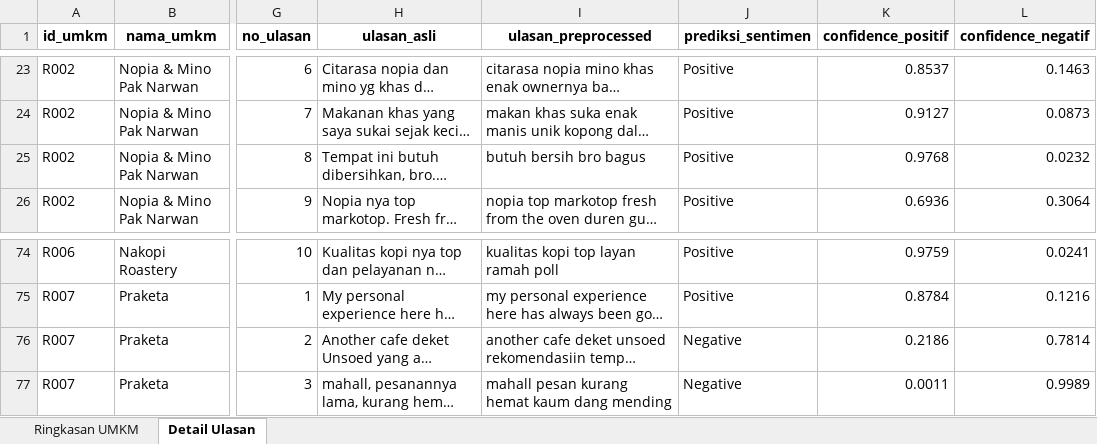
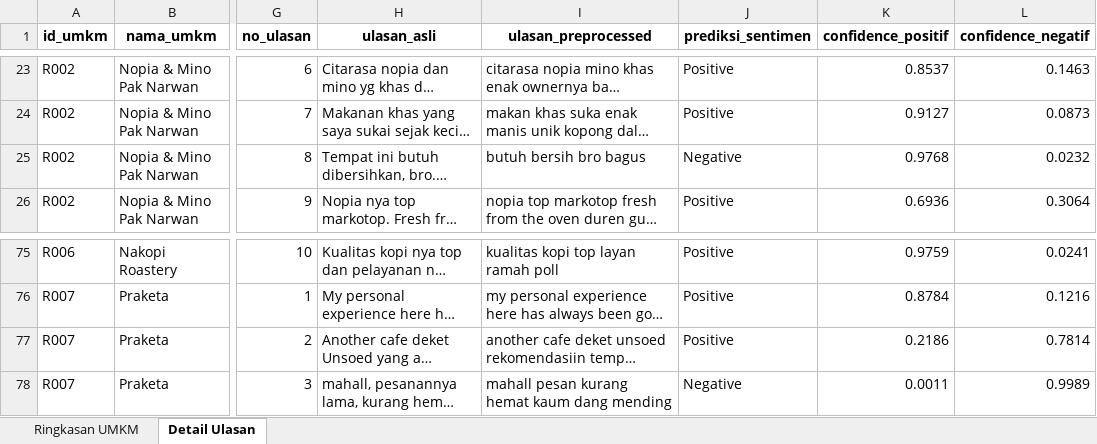
Before and after one commit to MeiwildanFarrel/umkm-sentimen-app, an Excel workbook: umkm_summary.xlsx, sheet Detail Ulasan, drawn as a sheet; only a part is shown, gaps mark what is left out; long unchanged cells end in …; values as stored, in another font and other column widths than the file's, no borders; addresses are those after the commit; the diff covers the shown part only; the diff names each change by its address in the sheet, - before the commit and + after, or states it on an @@ line.

```diff
--- a/umkm_summary.xlsx (sheet Detail Ulasan)
+++ b/umkm_summary.xlsx (sheet Detail Ulasan)
-J25 (prediksi_sentimen): Positive
+J25 (prediksi_sentimen): Negative
-J77 (prediksi_sentimen): Negative
+J77 (prediksi_sentimen): Positive
```
Also changed, not shown: 4 added rows, 3 removed rows and 23 edited cells elsewhere in this sheet, sheet Ringkasan UMKM, 4 other files.
